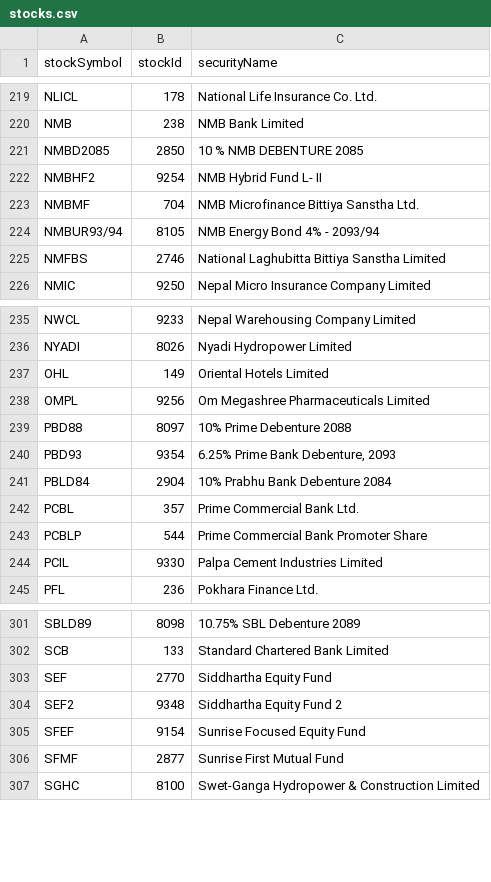
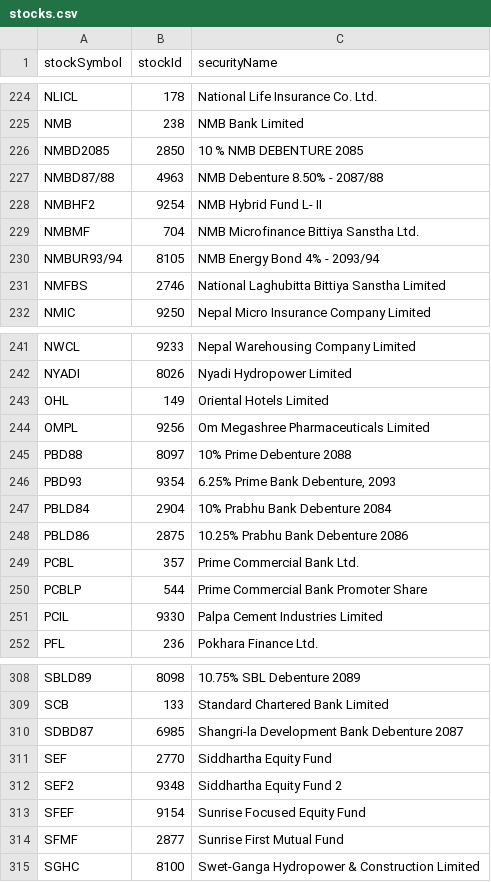
Before and after one commit to mekalimaicha/nepse-floorsheet, a CSV file: data/lookups/stocks.csv, drawn as a sheet; only a part is shown, gaps mark what is left out; the diff covers the shown part only.

```diff
--- a/data/lookups/stocks.csv
+++ b/data/lookups/stocks.csv
@@ -221,2 +226,3 @@ NMB,238,NMB Bank Limited
 NMBD2085,2850,10 % NMB DEBENTURE 2085
+NMBD87/88,4963,NMB Debenture 8.50% - 2087/88
 NMBHF2,9254,NMB Hybrid Fund L- II
@@ -241,2 +247,3 @@ PBD93,9354,"6.25% Prime Bank Debenture, 2093"
 PBLD84,2904,10% Prabhu Bank Debenture 2084
+PBLD86,2875,10.25% Prabhu Bank  Debenture 2086
 PCBL,357,Prime Commercial Bank Ltd.
@@ -302,2 +309,3 @@ SBLD89,8098,10.75% SBL Debenture 2089
 SCB,133,Standard Chartered Bank Limited
+SDBD87,6985,Shangri-la Development Bank Debenture 2087
 SEF,2770,Siddhartha Equity Fund
```
Also changed, not shown: 5 added rows elsewhere in this file, 1 other file.
